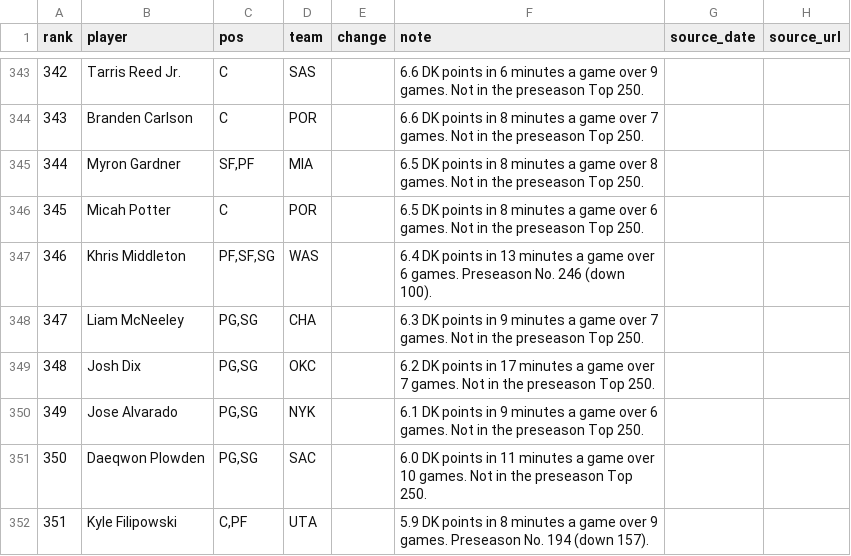
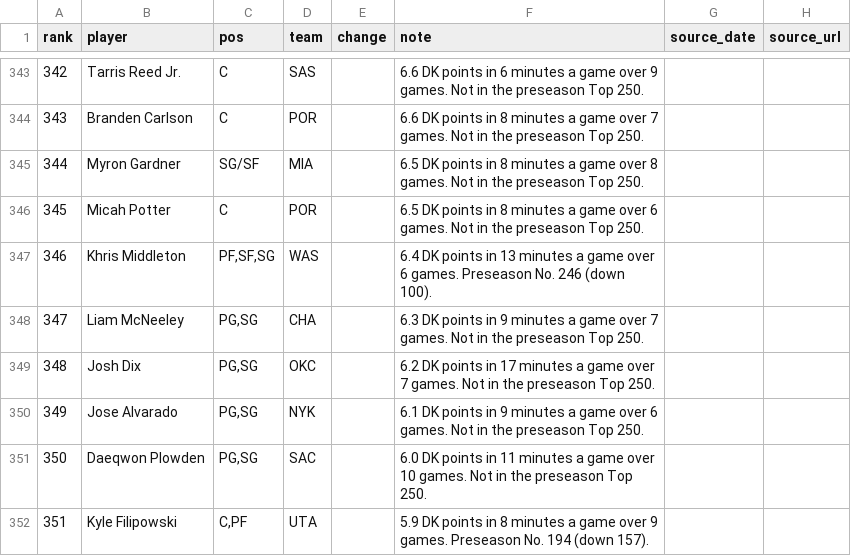
Before and after one commit to nascardataguy2/nba-2026-27, a CSV file: data/rankings.csv, drawn as a sheet; only a part is shown, gaps mark what is left out.

```diff
--- a/data/rankings.csv
+++ b/data/rankings.csv
@@ -344,3 +344,3 @@ rank,player,pos,team,change,note,source_date,source_url
 343,Branden Carlson,C,POR,,6.6 DK points in 8 minutes a game over 7 games. Not in the preseason Top 250.,,
-344,Myron Gardner,"SF,PF",MIA,,6.5 DK points in 8 minutes a game over 8 games. Not in the preseason Top 250.,,
+344,Myron Gardner,SG/SF,MIA,,6.5 DK points in 8 minutes a game over 8 games. Not in the preseason Top 250.,,
 345,Micah Potter,C,POR,,6.5 DK points in 8 minutes a game over 6 games. Not in the preseason Top 250.,,
```
Also changed, not shown: 11 other files.
